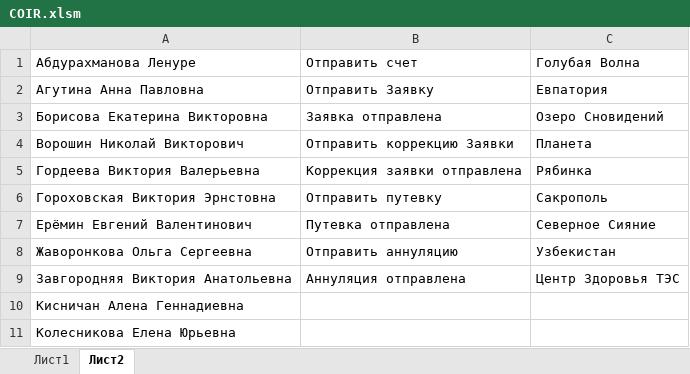
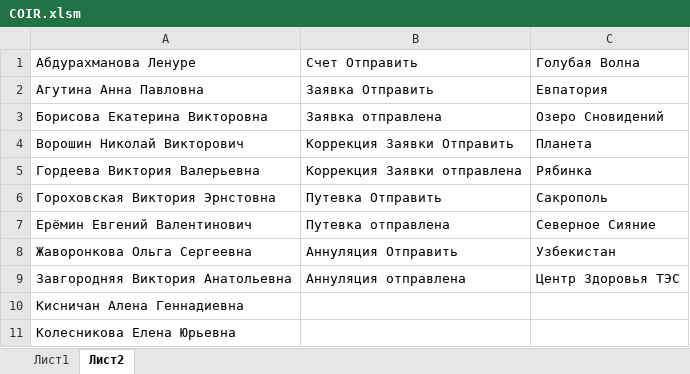
Before and after one commit to VitalyNosov7/COIR, an Excel workbook: COIR.xlsm, sheet Лист2, drawn as a sheet; only a part is shown; values as stored, in another font and other column widths than the file's, no borders; the diff names each change by its address in the sheet, - before the commit and + after, or states it on an @@ line.

Commit message:
Переработан список операций.

```diff
--- a/COIR.xlsm (sheet Лист2)
+++ b/COIR.xlsm (sheet Лист2)
-B1: Отправить счет
+B1: Счет Отправить
-B2: Отправить Заявку
+B2: Заявка Отправить
-B4: Отправить коррекцию Заявки
+B4: Коррекция Заявки Отправить
-B5: Коррекция заявки отправлена
+B5: Коррекция Заявки отправлена
-B6: Отправить путевку
+B6: Путевка Отправить
-B8: Отправить аннуляцию
+B8: Аннуляция Отправить
```
